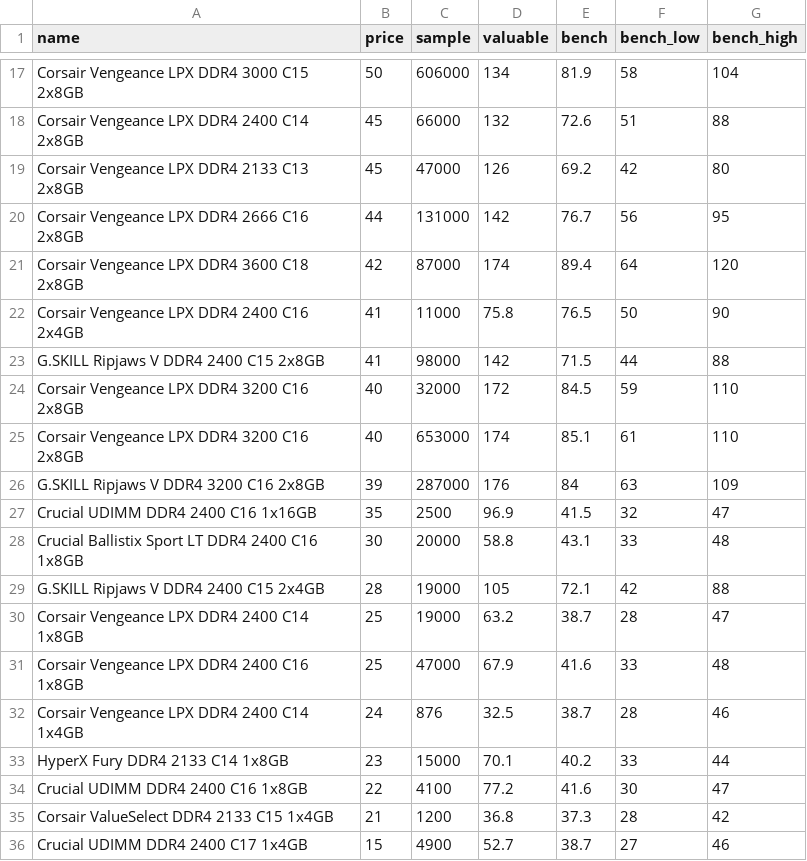
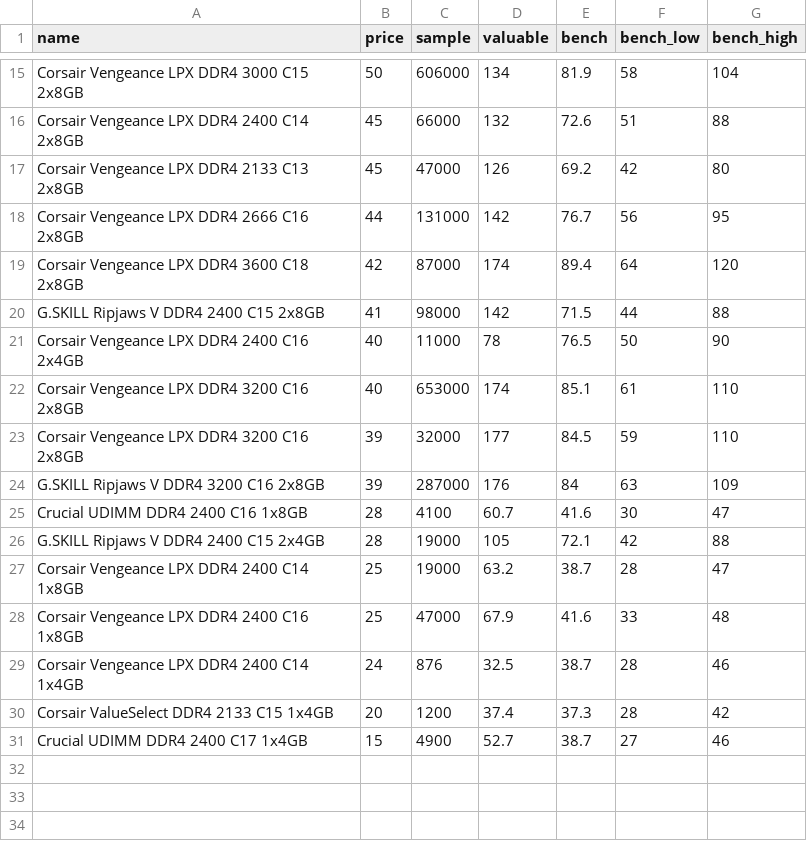
Before and after one commit to ShaokangJiang/CSE-203B-crapping, a CSV file: data/ram.csv, drawn as a sheet; only a part is shown, gaps mark what is left out; the diff covers the shown part only.

```diff
--- a/data/ram.csv
+++ b/data/ram.csv
@@ -21,9 +19,8 @@ Corsair Vengeance LPX DDR4 2666 C16 2x8GB,44,131000,142,76.7,56,95
 Corsair Vengeance LPX DDR4 3600 C18 2x8GB,42,87000,174,89.4,64,120
-Corsair Vengeance LPX DDR4 2400 C16 2x4GB,41,11000,75.8,76.5,50,90
 G.SKILL Ripjaws V DDR4 2400 C15 2x8GB,41,98000,142,71.5,44,88
-Corsair Vengeance LPX DDR4 3200 C16 2x8GB,40,32000,172,84.5,59,110
+Corsair Vengeance LPX DDR4 2400 C16 2x4GB,40,11000,78,76.5,50,90
 Corsair Vengeance LPX DDR4 3200 C16 2x8GB,40,653000,174,85.1,61,110
+Corsair Vengeance LPX DDR4 3200 C16 2x8GB,39,32000,177,84.5,59,110
 G.SKILL Ripjaws V DDR4 3200 C16 2x8GB,39,287000,176,84,63,109
-Crucial UDIMM DDR4 2400 C16 1x16GB,35,2500,96.9,41.5,32,47
-Crucial Ballistix Sport LT DDR4 2400 C16 1x8GB,30,20000,58.8,43.1,33,48
+Crucial UDIMM DDR4 2400 C16 1x8GB,28,4100,60.7,41.6,30,47
 G.SKILL Ripjaws V DDR4 2400 C15 2x4GB,28,19000,105,72.1,42,88
@@ -32,5 +29,3 @@ Corsair Vengeance LPX DDR4 2400 C16 1x8GB,25,47000,67.9,41.6,33,48
 Corsair Vengeance LPX DDR4 2400 C14 1x4GB,24,876,32.5,38.7,28,46
-HyperX Fury DDR4 2133 C14 1x8GB,23,15000,70.1,40.2,33,44
-Crucial UDIMM DDR4 2400 C16 1x8GB,22,4100,77.2,41.6,30,47
-Corsair ValueSelect DDR4 2133 C15 1x4GB,21,1200,36.8,37.3,28,42
+Corsair ValueSelect DDR4 2133 C15 1x4GB,20,1200,37.4,37.3,28,42
 Crucial UDIMM DDR4 2400 C17 1x4GB,15,4900,52.7,38.7,27,46
```
Also changed, not shown: 3 added rows, 5 removed rows and 6 edited cells elsewhere in this file, data/cpu.csv, data/gpu.csv, 2 other files.
